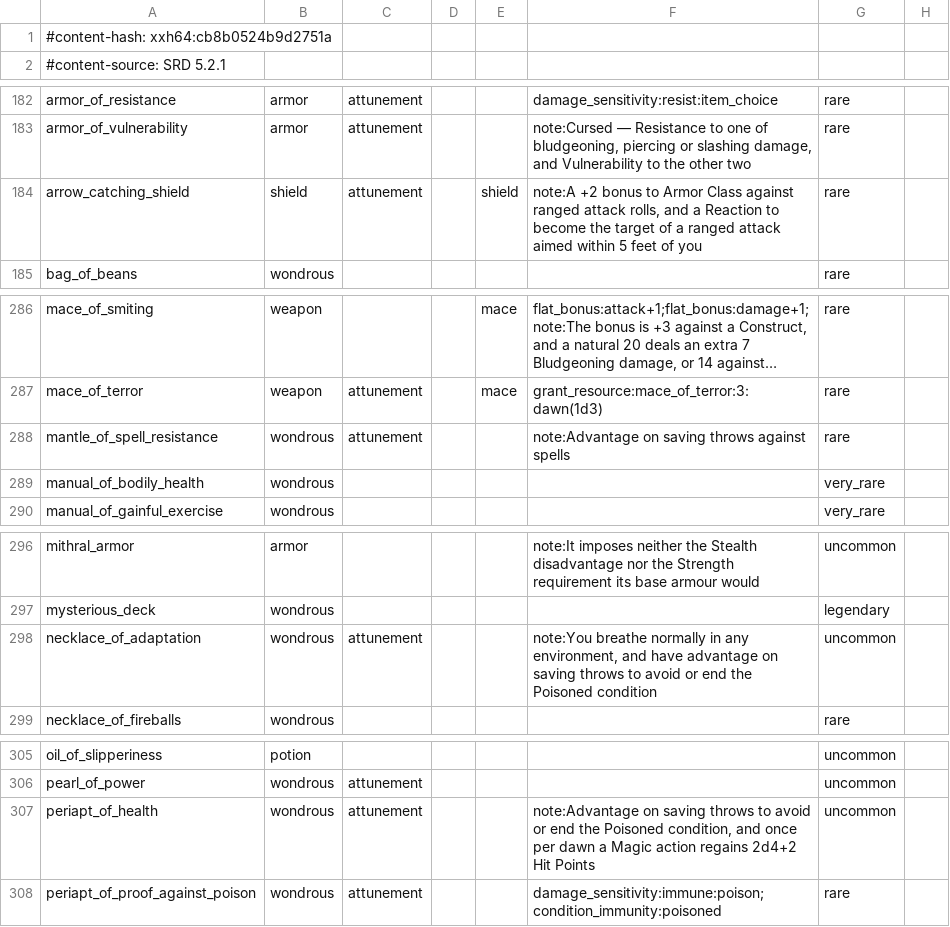
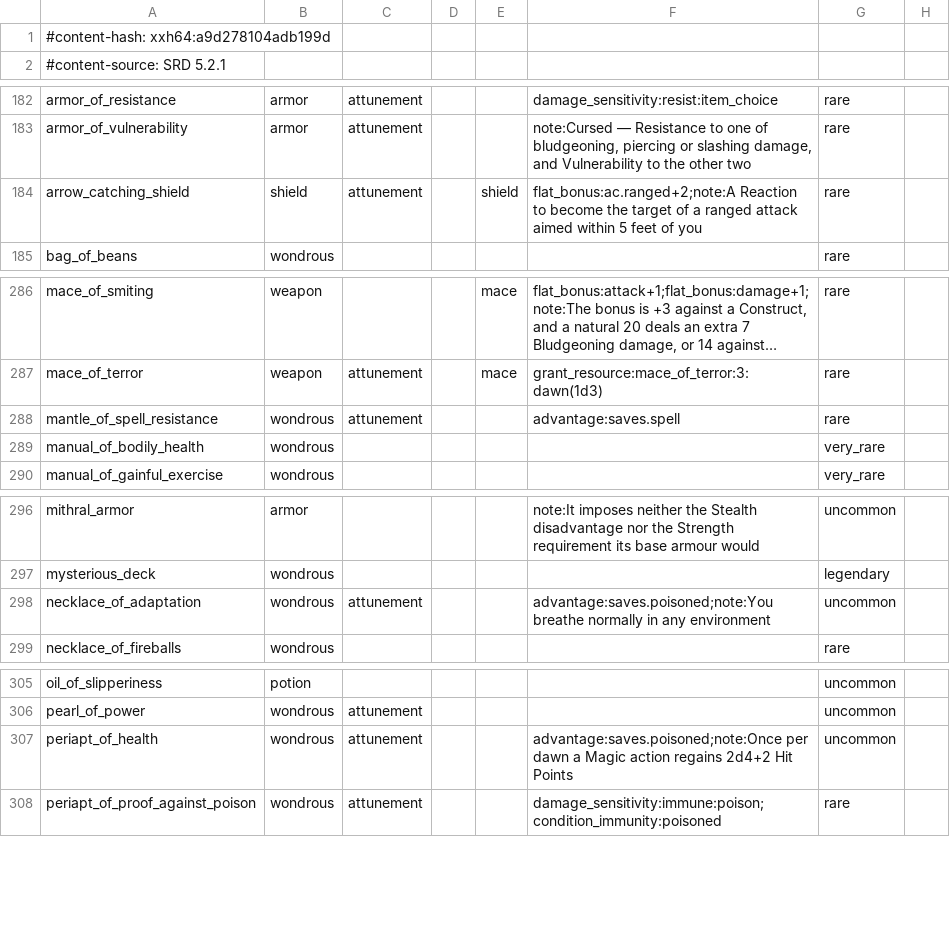
Before and after one commit to FernDragonborn/charnik-content-srd, a CSV file: srd-2024/items_srd.csv, drawn as a sheet; only a part is shown, gaps mark what is left out; long unchanged cells end in …; the diff covers the shown part only; the diff names each change by its address in the sheet, - before the commit and + after, or states it on an @@ line.

Commit message:
feat: a defence that only applies in a case says which case
Fourteen rows across the two editions carried their whole mechanic as prose because a bare
`advantage:saves` would have folded far too broadly: "+2 AC against ranged attacks",
"advantage on saving throws against spells", "advantage on saves to avoid or end the Poisoned
condition". The qualifier goes in the target namespace -- `ac.ranged`, `saves.spell`,
`saves.magical` where the row says "spells and other magical effects", `saves.poisoned` where it
names the condition -- and the app states it rather than folding it, since nothing here can tell
what a save is being made against.

Each row keeps a `note:` for whatever the tokens still cannot say: Arrow-Catching Shield's reaction,
the Scarab's twelve charges, the Staff's spell-absorbing Reaction.

Three stay prose on purpose. Shield of Missile Attraction wants resistance qualified by the SOURCE
of the damage rather than its type, and the type slot is free-form, so a qualifier written there
could not be told apart from a pack's own damage type. Belt of Dwarvenkind's advantage is gated on
not being a dwarf. Holy Avenger's is an aura it grants to other creatures.

2014's Necklace of Adaptation keeps its own wording -- "harmful gases and vapours" is not the
Poisoned condition its 2024 text names, and each edition says its own thing.

```diff
--- a/srd-2024/items_srd.csv
+++ b/srd-2024/items_srd.csv
-A1: #content-hash: xxh64:cb8b0524b9d2751a
+A1: #content-hash: xxh64:a9d278104adb199d
-F184: note:A +2 bonus to Armor Class against ranged attack rolls, and a Reaction to…
+F184: flat_bonus:ac.ranged+2;note:A Reaction to…
-F288: note:Advantage on saving throws against spells
+F288: advantage:saves.spell
-F298: note:You breathe normally in any environment, and have advantage on saving throws to avoid or end the Poisoned condition
+F298: advantage:saves.poisoned;note:You breathe normally in any environment
-F307: note:Advantage on saving throws to avoid or end the Poisoned condition, and once per dawn…
+F307: advantage:saves.poisoned;note:Once per dawn…
```
Also changed, not shown: 4 edited cells elsewhere in this file, srd-2014/items_srd.csv.
